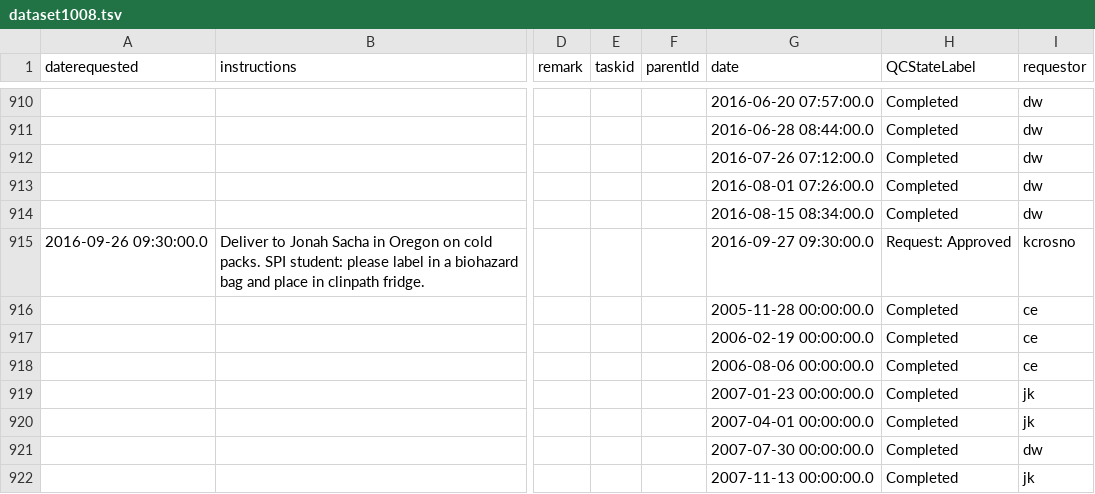
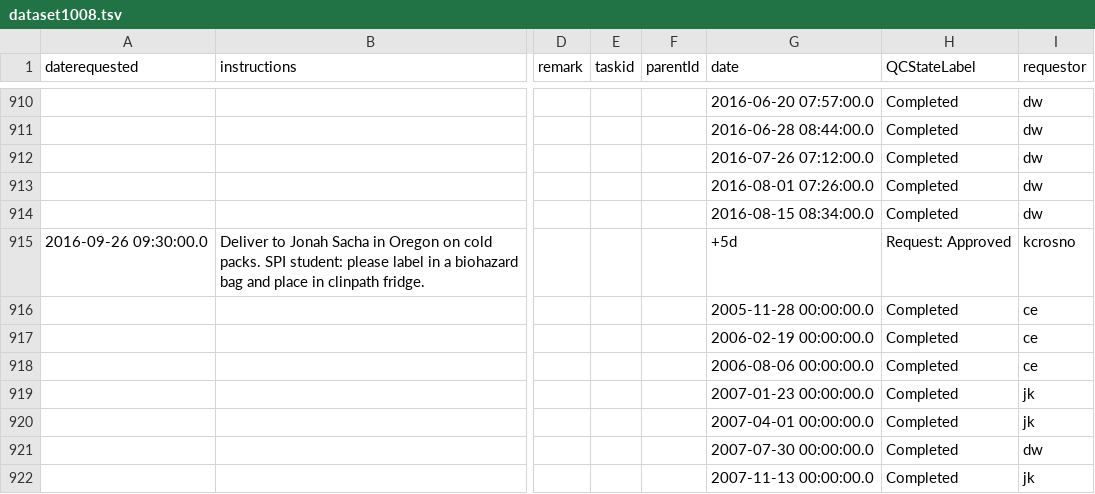
Before and after one commit to LabKey/snprcEHRModules, a TSV file: snprc_ehr/resources/referenceStudy/datasets/dataset1008.tsv, drawn as a sheet; only a part is shown, gaps mark what is left out; the diff names each change by its address in the sheet, - before the commit and + after, or states it on an @@ line.

```diff
--- a/snprc_ehr/resources/referenceStudy/datasets/dataset1008.tsv
+++ b/snprc_ehr/resources/referenceStudy/datasets/dataset1008.tsv
-G915 (date): 2016-09-27 09:30:00.0
+G915 (date): +5d
```
Also changed, not shown: snprc_ehr/resources/referenceStudy/datasets/dataset1001.tsv, snprc_ehr/resources/referenceStudy/datasets/dataset1007.tsv, 1 other file.
